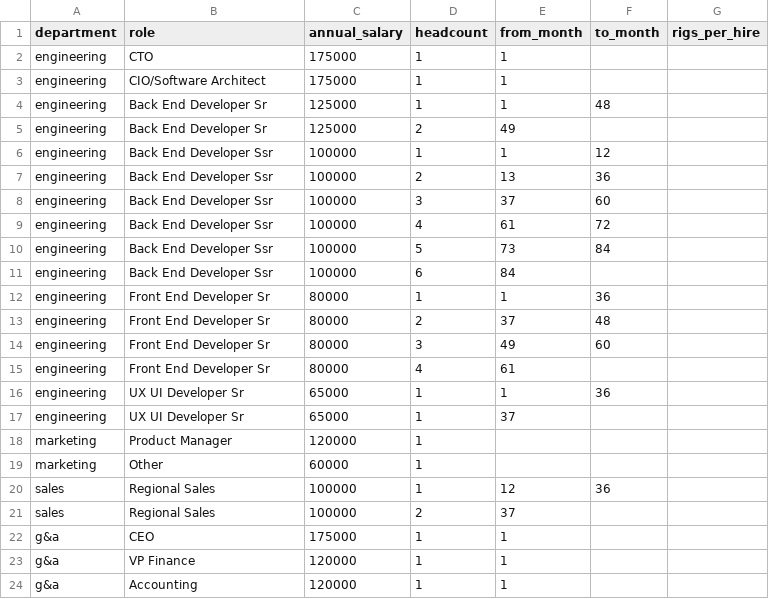
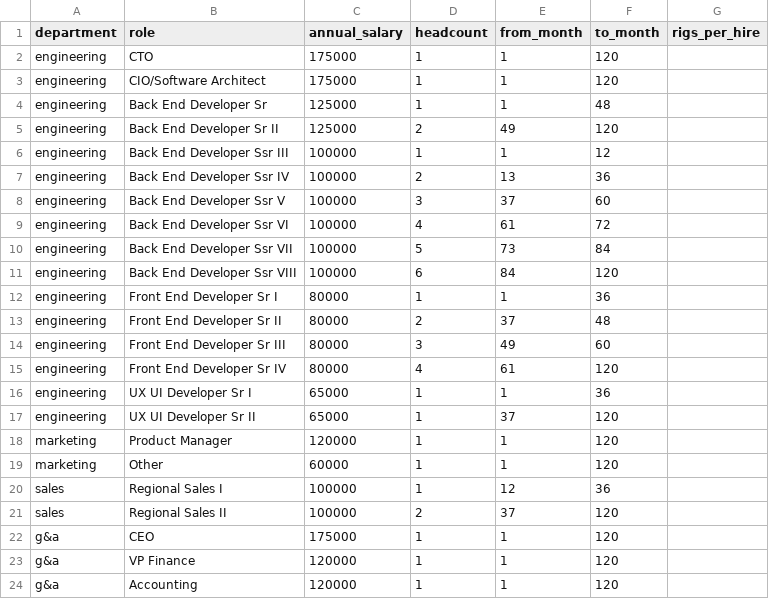
Before and after one commit to MatheosG/argus-v2, a CSV file: inputs/staffing.csv, drawn as a sheet; the diff names each change by its address in the sheet, - before the commit and + after, or states it on an @@ line.

Commit message:
Update staffing.csv with new roles and salaries

```diff
--- a/inputs/staffing.csv
+++ b/inputs/staffing.csv
-F2:F3 (to_month): (empty)
+F2:F3 (to_month): 120
-B5 (role): Back End Developer Sr
+B5 (role): Back End Developer Sr II
-F5 (to_month): (empty)
+F5 (to_month): 120
-B6 (role): Back End Developer Ssr
+B6 (role): Back End Developer Ssr III
-B7 (role): Back End Developer Ssr
+B7 (role): Back End Developer Ssr IV
-B8 (role): Back End Developer Ssr
+B8 (role): Back End Developer Ssr V
-B9 (role): Back End Developer Ssr
+B9 (role): Back End Developer Ssr VI
-B10 (role): Back End Developer Ssr
+B10 (role): Back End Developer Ssr VII
-B11 (role): Back End Developer Ssr
+B11 (role): Back End Developer Ssr VIII
-F11 (to_month): (empty)
+F11 (to_month): 120
-B12 (role): Front End Developer Sr
+B12 (role): Front End Developer Sr I
-B13 (role): Front End Developer Sr
+B13 (role): Front End Developer Sr II
-B14 (role): Front End Developer Sr
+B14 (role): Front End Developer Sr III
-B15 (role): Front End Developer Sr
+B15 (role): Front End Developer Sr IV
-F15 (to_month): (empty)
+F15 (to_month): 120
-B16 (role): UX UI Developer Sr
+B16 (role): UX UI Developer Sr I
-B17 (role): UX UI Developer Sr
+B17 (role): UX UI Developer Sr II
-F17:F19 (to_month): (empty)
+F17:F19 (to_month): 120
-E18:E19 (from_month): (empty)
+E18:E19 (from_month): 1
-B20 (role): Regional Sales
+B20 (role): Regional Sales I
-B21 (role): Regional Sales
+B21 (role): Regional Sales II
-F21:F24 (to_month): (empty)
+F21:F24 (to_month): 120
```
